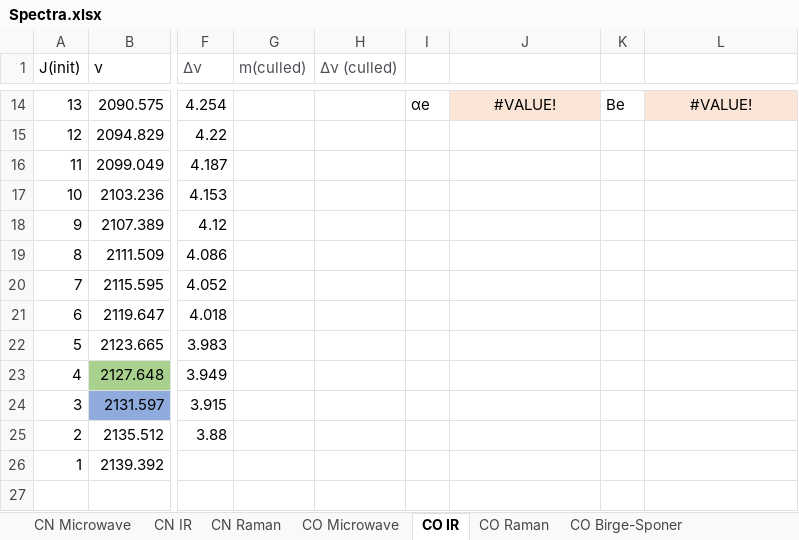
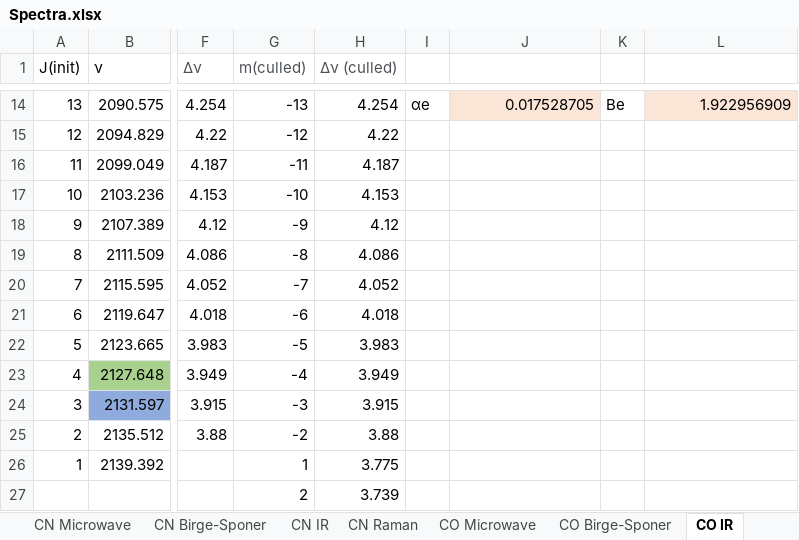
Before and after one commit to RowleyLab/3620, an Excel workbook: Quizzes/Spectra.xlsx, sheet CO IR, drawn as a sheet; only a part is shown, gaps mark what is left out; values as stored, in another font and other column widths than the file's, no borders; charts and pictures not drawn; rows hold the shown columns only; the diff covers the shown part only; the diff names each change by its address in the sheet, - before the commit and + after, or states it on an @@ line.

```diff
--- a/Quizzes/Spectra.xlsx (sheet CO IR)
+++ b/Quizzes/Spectra.xlsx (sheet CO IR)
+sheet tab: CN Birge-Sponer
@@ sheet tab order changed: CN Microwave | CN Birge-Sponer | CN IR | CN Raman | CO Microwave | CO Birge-Sponer | CO IR @@
-G14 (m(culled)): (empty)
+G14 (m(culled)): -13
-H14 (Δν (culled)): (empty)
+H14 (Δν (culled)): 4.254
-J14: #VALUE!
+J14: 0.017528705
-J14 alignment: center
+J14 alignment: right
-L14: #VALUE!
+L14: 1.922956909
-L14 alignment: center
+L14 alignment: right
-G15 (m(culled)): (empty)
+G15 (m(culled)): -12
-H15 (Δν (culled)): (empty)
+H15 (Δν (culled)): 4.22
-G16 (m(culled)): (empty)
+G16 (m(culled)): -11
-H16 (Δν (culled)): (empty)
+H16 (Δν (culled)): 4.187
-G17 (m(culled)): (empty)
+G17 (m(culled)): -10
-H17 (Δν (culled)): (empty)
+H17 (Δν (culled)): 4.153
-G18 (m(culled)): (empty)
+G18 (m(culled)): -9
-H18 (Δν (culled)): (empty)
+H18 (Δν (culled)): 4.12
-G19 (m(culled)): (empty)
+G19 (m(culled)): -8
-H19 (Δν (culled)): (empty)
+H19 (Δν (culled)): 4.086
-G20 (m(culled)): (empty)
+G20 (m(culled)): -7
-H20 (Δν (culled)): (empty)
+H20 (Δν (culled)): 4.052
-G21 (m(culled)): (empty)
+G21 (m(culled)): -6
-H21 (Δν (culled)): (empty)
+H21 (Δν (culled)): 4.018
-G22 (m(culled)): (empty)
+G22 (m(culled)): -5
-H22 (Δν (culled)): (empty)
+H22 (Δν (culled)): 3.983
-G23 (m(culled)): (empty)
+G23 (m(culled)): -4
-H23 (Δν (culled)): (empty)
+H23 (Δν (culled)): 3.949
-G24 (m(culled)): (empty)
+G24 (m(culled)): -3
-H24 (Δν (culled)): (empty)
+H24 (Δν (culled)): 3.915
-G25 (m(culled)): (empty)
+G25 (m(culled)): -2
-H25 (Δν (culled)): (empty)
+H25 (Δν (culled)): 3.88
-G26 (m(culled)): (empty)
+G26 (m(culled)): 1
-H26 (Δν (culled)): (empty)
+H26 (Δν (culled)): 3.775
-row 27: (empty)
+row 27:  |  |  | 2 | 3.739
```
Also changed, not shown: 72 edited cells and cell formats elsewhere in this sheet, sheet CN IR, sheet CN Microwave, sheet CN Raman, sheet CO Birge-Sponer, sheet CO Raman, formulas that keep their value, charts or pictures.
